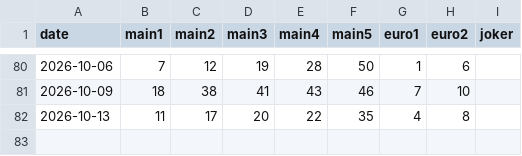
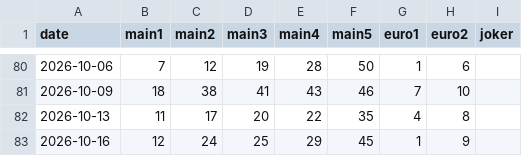
Before and after one commit to Murry24/eurojackpot-feed, a CSV file: data/history_2026.csv, drawn as a sheet; only a part is shown, gaps mark what is left out; the diff names each change by its address in the sheet, - before the commit and + after, or states it on an @@ line.

Commit message:
Update history_2026.csv

```diff
--- a/data/history_2026.csv
+++ b/data/history_2026.csv
+row 83: 2026-10-16 | 12 | 24 | 25 | 29 | 45 | 1 | 9
```
